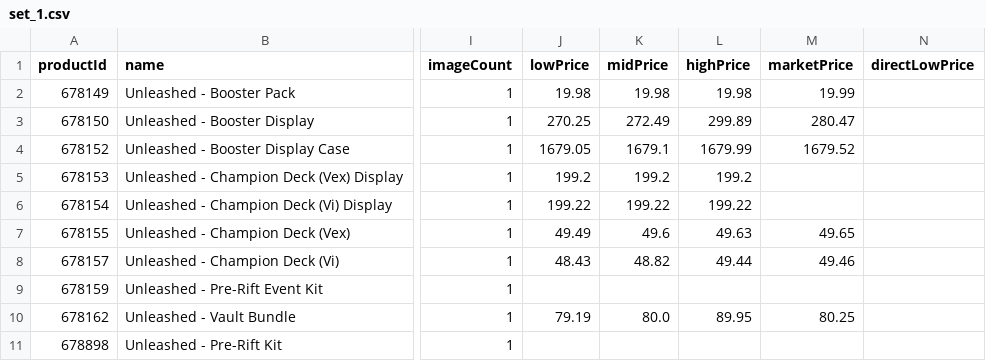
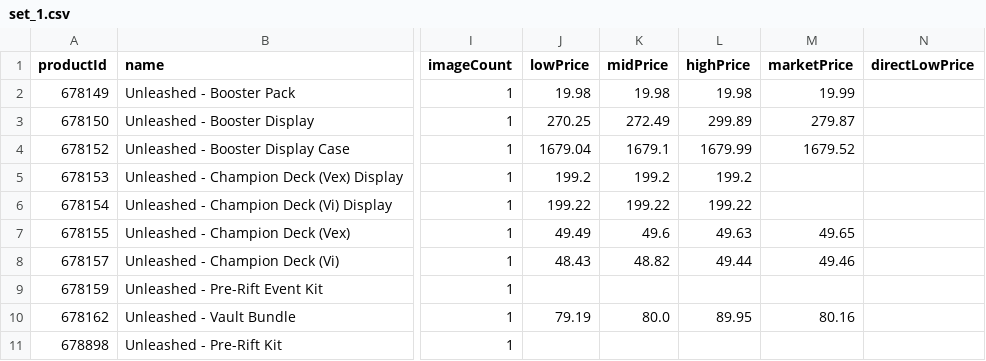
Before and after one commit to Max-Escaler/riftrades, a CSV file: public/price-guide/set_1.csv, drawn as a sheet; only a part is shown, gaps mark what is left out; the diff names each change by its address in the sheet, - before the commit and + after, or states it on an @@ line.

```diff
--- a/public/price-guide/set_1.csv
+++ b/public/price-guide/set_1.csv
-M3 (marketPrice): 280.47
+M3 (marketPrice): 279.87
-J4 (lowPrice): 1679.05
+J4 (lowPrice): 1679.04
-M10 (marketPrice): 80.25
+M10 (marketPrice): 80.16
```
Also changed, not shown: public/price-guide/set_2.csv, public/price-guide/set_4.csv, 7 other files.
